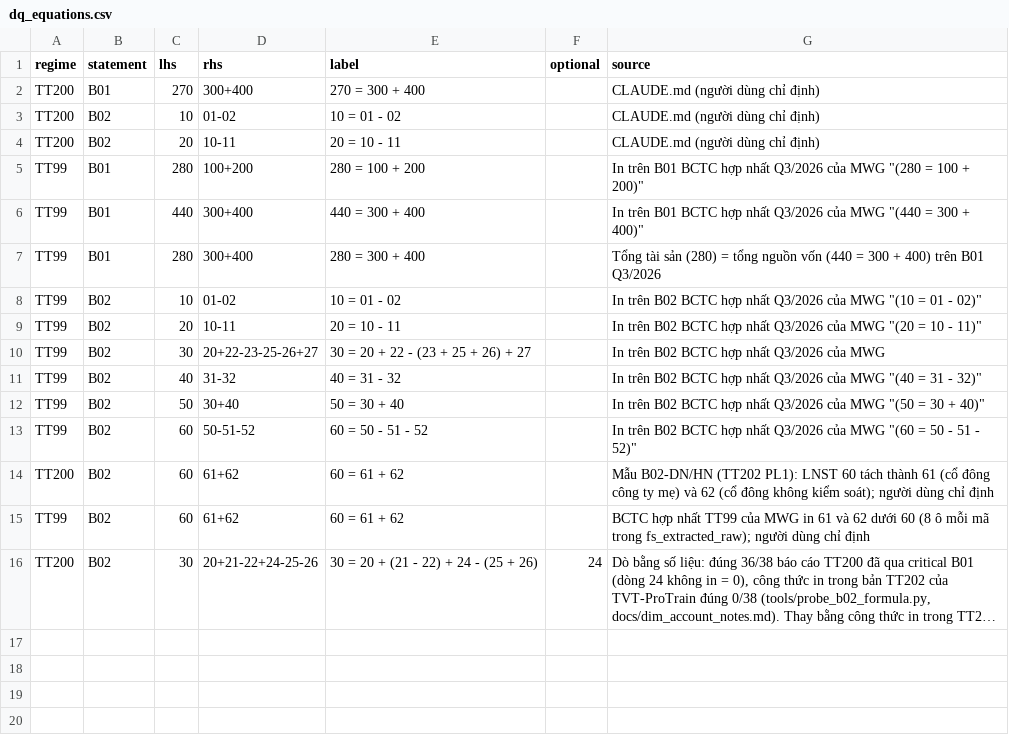
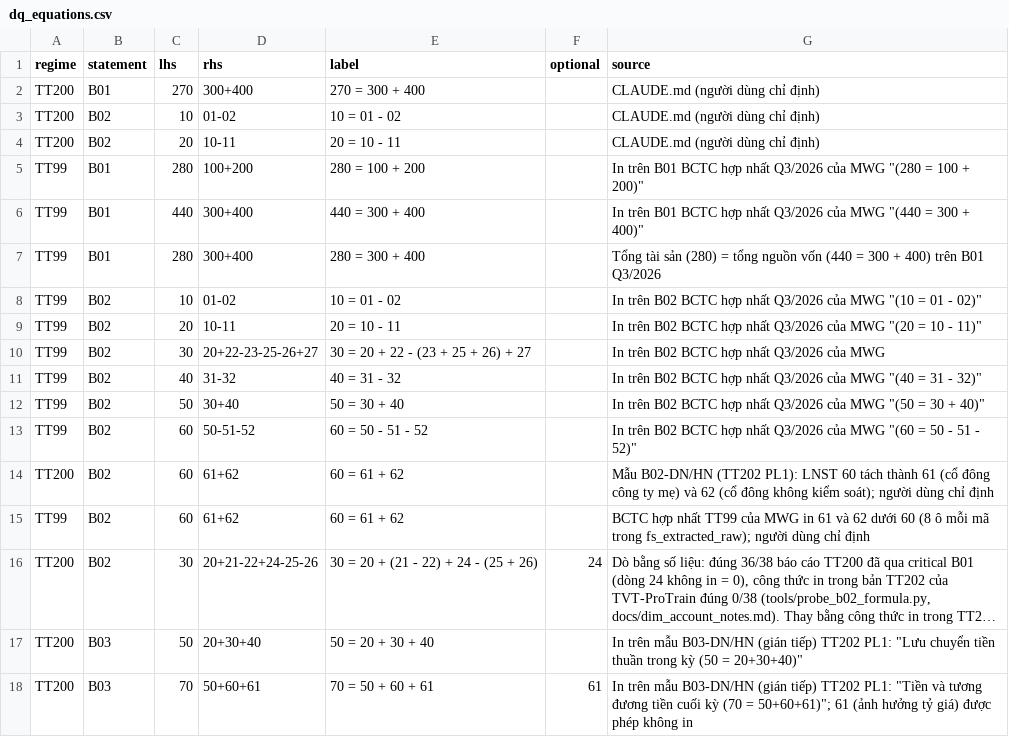
Before and after one commit to ThanhNhanNguyen-DA/data_lakehouse_mwg, a CSV file: config/dq_equations.csv, drawn as a sheet; long unchanged cells end in …; the diff names each change by its address in the sheet, - before the commit and + after, or states it on an @@ line.

```diff
--- a/config/dq_equations.csv
+++ b/config/dq_equations.csv
+row 17: TT200 | B03 | 50 | 20+30+40 | 50 = 20 + 30 + 40 |  | In trên mẫu B03-DN/HN (gián tiếp) TT202 PL1: "Lưu chuyển tiền thuần trong kỳ (50 = 20+30+40)"
+row 18: TT200 | B03 | 70 | 50+60+61 | 70 = 50 + 60 + 61 | 61 | In trên mẫu B03-DN/HN (gián tiếp) TT202 PL1: "Tiền và tương đương tiền cuối kỳ (70 = 50+60+61)"; 61 (ảnh hưởng tỷ giá) được phép không in
```
Also changed, not shown: config/account_code_regime_map.csv, config/dim_account.csv, 6 other files.
